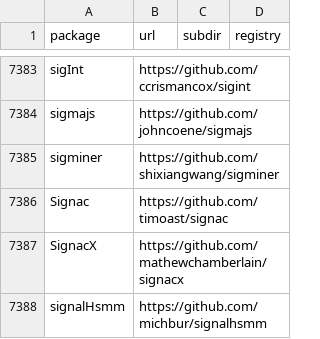
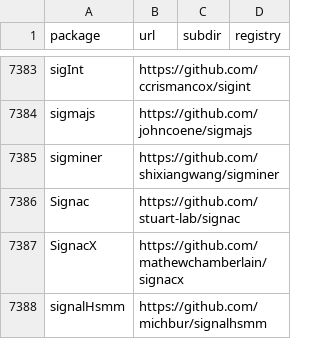
Before and after one commit to r-universe-org/cran-to-git, a CSV file: crantogit.csv, drawn as a sheet; only a part is shown, gaps mark what is left out.

Commit message:
Registry update at: 2022-09-21 22:07:02

```diff
--- a/crantogit.csv
+++ b/crantogit.csv
@@ -7385,3 +7385,3 @@ sigmajs,https://github.com/johncoene/sigmajs,,
 sigminer,https://github.com/shixiangwang/sigminer,,
-Signac,https://github.com/timoast/signac,,
+Signac,https://github.com/stuart-lab/signac,,
 SignacX,https://github.com/mathewchamberlain/signacx,,
```
Also changed, not shown: 1 other file.
